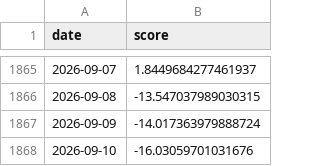
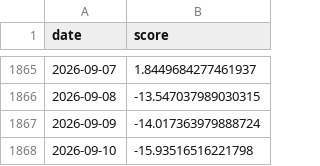
Before and after one commit to doublefires/Libra, a CSV file: data_real/processed/v9_score.csv, drawn as a sheet; only a part is shown, gaps mark what is left out.

```diff
--- a/data_real/processed/v9_score.csv
+++ b/data_real/processed/v9_score.csv
@@ -1867,2 +1867,2 @@
 2026-09-09,-14.017363979888724
-2026-09-10,-16.03059701031676
+2026-09-10,-15.93516516221798
```
Also changed, not shown: 2 other files.
